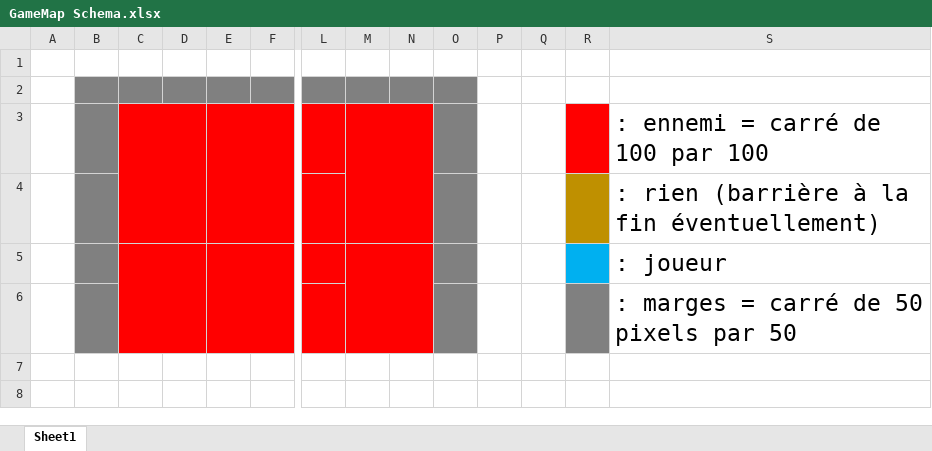
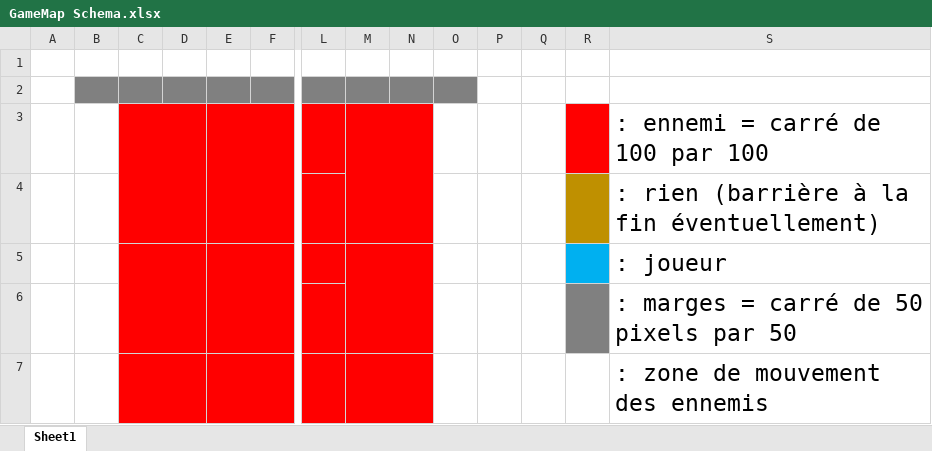
Before and after one commit to cl-ement05/SpaceInvaders, an Excel workbook: GameMap Schema.xlsx, sheet Sheet1, drawn as a sheet; only a part is shown, gaps mark what is left out; values as stored, in another font and other column widths than the file's, no borders; rows hold the shown columns only; the diff names each change by its address in the sheet, - before the commit and + after, or states it on an @@ line.

Commit message:
ajout zones de déplacement ennemis sur la gamemap

```diff
--- a/GameMap Schema.xlsx (sheet Sheet1)
+++ b/GameMap Schema.xlsx (sheet Sheet1)
-B3:B6 fill: #808080
+B3:B6 fill: none
-O3:O6 fill: #808080
+O3:O6 fill: none
+row 7:  |  |  |  |  |  |  |  |  |  |  |  |  | : zone de mouvement des ennemis
```
Also changed, not shown: 1 other file.
